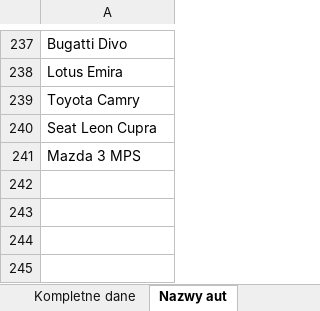
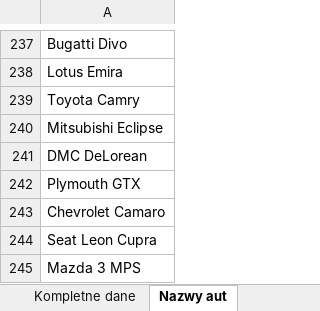
Before and after one commit to HubertMarczuk/PracaInz, an Excel workbook: Samochody.xlsx, sheet Nazwy aut, drawn as a sheet; only a part is shown, gaps mark what is left out; values as stored, in another font and other column widths than the file's, no borders; the diff names each change by its address in the sheet, - before the commit and + after, or states it on an @@ line.

```diff
--- a/Samochody.xlsx (sheet Nazwy aut)
+++ b/Samochody.xlsx (sheet Nazwy aut)
+row 240: Mitsubishi Eclipse
+row 241: DMC DeLorean
+row 242: Plymouth GTX
+row 243: Chevrolet Camaro
```
Also changed, not shown: sheet Kompletne dane, sheet Cechy aut, sheet Znormalizowane cechy, sheet Segmenty.
